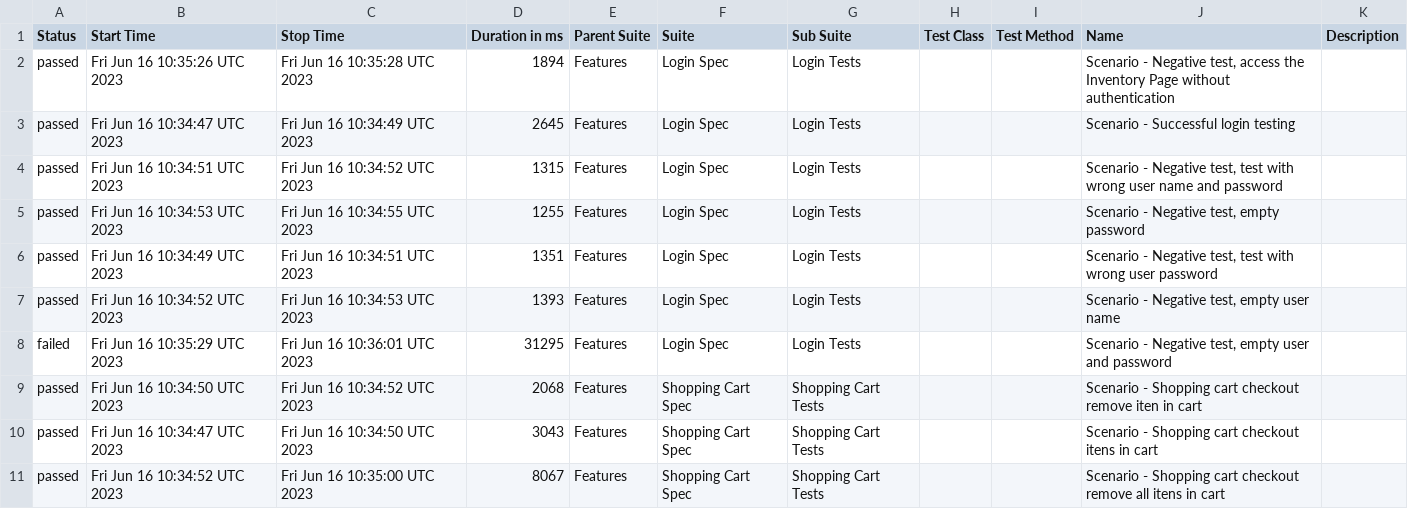
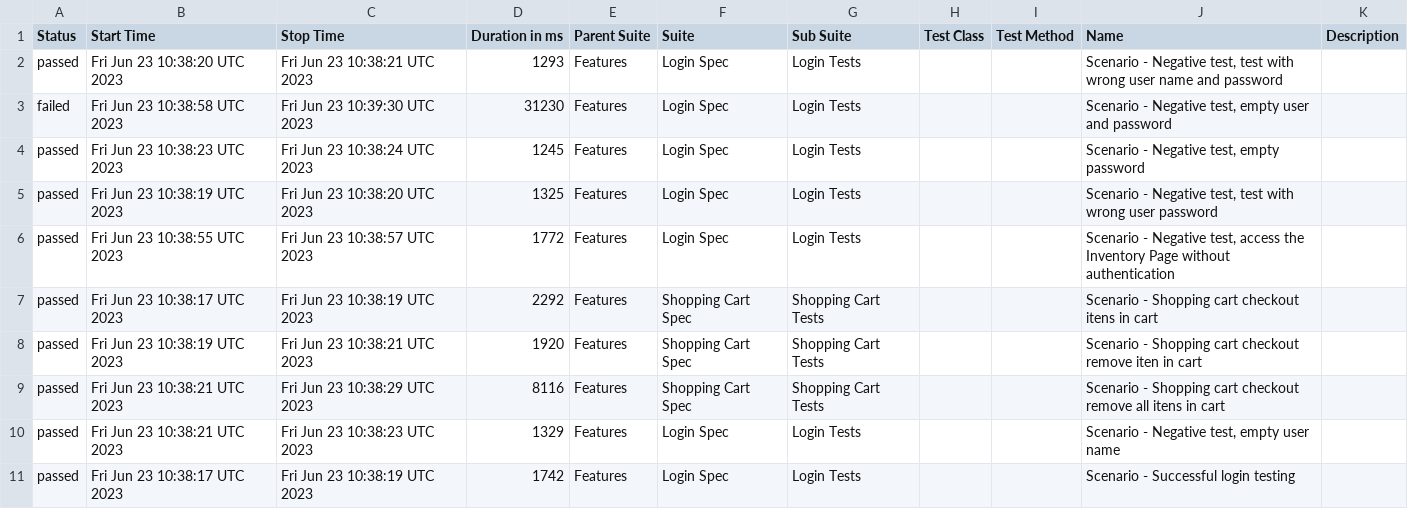
Before and after one commit to reinaldorossetti/robot_atdd_playwright_saucedemo, a CSV file: chromium/data/suites.csv, drawn as a sheet.

```diff
--- a/chromium/data/suites.csv
+++ b/chromium/data/suites.csv
@@ -1,11 +1,11 @@
 "Status","Start Time","Stop Time","Duration in ms","Parent Suite","Suite","Sub Suite","Test Class","Test Method","Name","Description"
-"passed","Fri Jun 16 10:35:26 UTC 2023","Fri Jun 16 10:35:28 UTC 2023","1894","Features","Login Spec","Login Tests","","","Scenario - Negative test, access the Inventory Page without authentication",""
-"passed","Fri Jun 16 10:34:47 UTC 2023","Fri Jun 16 10:34:49 UTC 2023","2645","Features","Login Spec","Login Tests","","","Scenario - Successful login testing",""
-"passed","Fri Jun 16 10:34:51 UTC 2023","Fri Jun 16 10:34:52 UTC 2023","1315","Features","Login Spec","Login Tests","","","Scenario - Negative test, test with wrong user name and password",""
-"passed","Fri Jun 16 10:34:53 UTC 2023","Fri Jun 16 10:34:55 UTC 2023","1255","Features","Login Spec","Login Tests","","","Scenario - Negative test, empty password",""
-"passed","Fri Jun 16 10:34:49 UTC 2023","Fri Jun 16 10:34:51 UTC 2023","1351","Features","Login Spec","Login Tests","","","Scenario - Negative test, test with wrong user password",""
-"passed","Fri Jun 16 10:34:52 UTC 2023","Fri Jun 16 10:34:53 UTC 2023","1393","Features","Login Spec","Login Tests","","","Scenario - Negative test, empty user name",""
-"failed","Fri Jun 16 10:35:29 UTC 2023","Fri Jun 16 10:36:01 UTC 2023","31295","Features","Login Spec","Login Tests","","","Scenario - Negative test, empty user and password",""
-"passed","Fri Jun 16 10:34:50 UTC 2023","Fri Jun 16 10:34:52 UTC 2023","2068","Features","Shopping Cart Spec","Shopping Cart Tests","","","Scenario - Shopping cart checkout remove iten in cart",""
-"passed","Fri Jun 16 10:34:47 UTC 2023","Fri Jun 16 10:34:50 UTC 2023","3043","Features","Shopping Cart Spec","Shopping Cart Tests","","","Scenario - Shopping cart checkout itens in cart",""
-"passed","Fri Jun 16 10:34:52 UTC 2023","Fri Jun 16 10:35:00 UTC 2023","8067","Features","Shopping Cart Spec","Shopping Cart Tests","","","Scenario - Shopping cart checkout remove all itens in cart",""
+"passed","Fri Jun 23 10:38:20 UTC 2023","Fri Jun 23 10:38:21 UTC 2023","1293","Features","Login Spec","Login Tests","","","Scenario - Negative test, test with wrong user name and password",""
+"failed","Fri Jun 23 10:38:58 UTC 2023","Fri Jun 23 10:39:30 UTC 2023","31230","Features","Login Spec","Login Tests","","","Scenario - Negative test, empty user and password",""
+"passed","Fri Jun 23 10:38:23 UTC 2023","Fri Jun 23 10:38:24 UTC 2023","1245","Features","Login Spec","Login Tests","","","Scenario - Negative test, empty password",""
+"passed","Fri Jun 23 10:38:19 UTC 2023","Fri Jun 23 10:38:20 UTC 2023","1325","Features","Login Spec","Login Tests","","","Scenario - Negative test, test with wrong user password",""
+"passed","Fri Jun 23 10:38:55 UTC 2023","Fri Jun 23 10:38:57 UTC 2023","1772","Features","Login Spec","Login Tests","","","Scenario - Negative test, access the Inventory Page without authentication",""
+"passed","Fri Jun 23 10:38:17 UTC 2023","Fri Jun 23 10:38:19 UTC 2023","2292","Features","Shopping Cart Spec","Shopping Cart Tests","","","Scenario - Shopping cart checkout itens in cart",""
+"passed","Fri Jun 23 10:38:19 UTC 2023","Fri Jun 23 10:38:21 UTC 2023","1920","Features","Shopping Cart Spec","Shopping Cart Tests","","","Scenario - Shopping cart checkout remove iten in cart",""
+"passed","Fri Jun 23 10:38:21 UTC 2023","Fri Jun 23 10:38:29 UTC 2023","8116","Features","Shopping Cart Spec","Shopping Cart Tests","","","Scenario - Shopping cart checkout remove all itens in cart",""
+"passed","Fri Jun 23 10:38:21 UTC 2023","Fri Jun 23 10:38:23 UTC 2023","1329","Features","Login Spec","Login Tests","","","Scenario - Negative test, empty user name",""
+"passed","Fri Jun 23 10:38:17 UTC 2023","Fri Jun 23 10:38:19 UTC 2023","1742","Features","Login Spec","Login Tests","","","Scenario - Successful login testing",""
```
Also changed, not shown: 48 other files.
